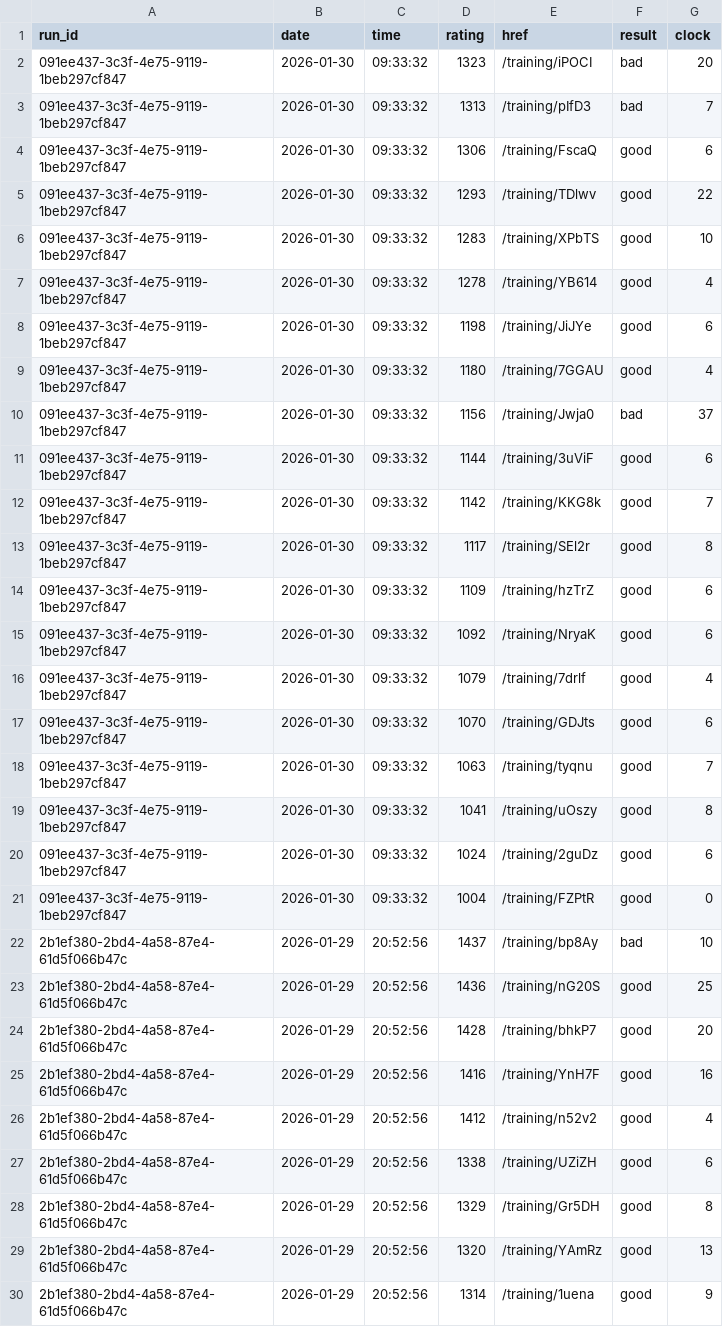
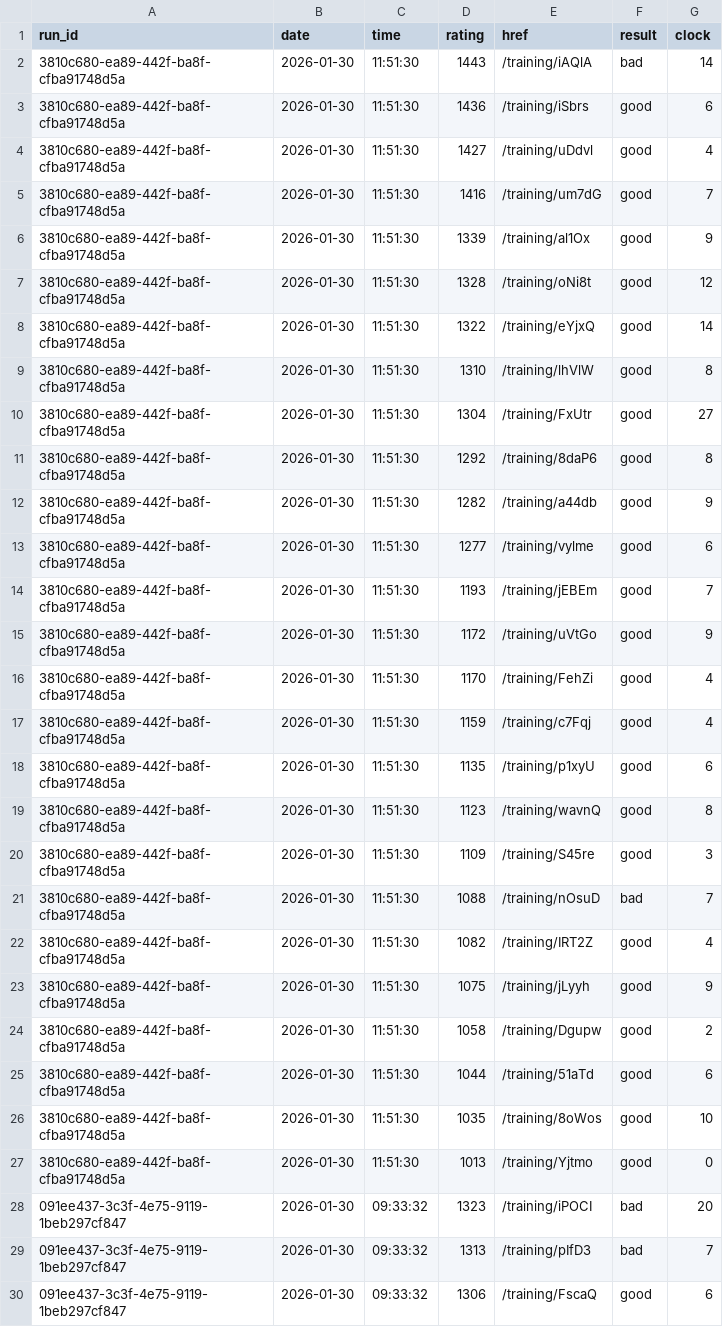
Before and after one commit to IsaacVerm/lichess-data, a CSV file: data/puzzles_puzzle_storm.csv, drawn as a sheet; only a part is shown; the shorter side is filled out with more unchanged rows.

Commit message:
update puzzles_puzzle_storm.csv

```diff
--- a/data/puzzles_puzzle_storm.csv
+++ b/data/puzzles_puzzle_storm.csv
@@ -1,2 +1,28 @@
 run_id,date,time,rating,href,result,clock
+3810c680-ea89-442f-ba8f-cfba91748d5a,2026-01-30,11:51:30,1443,/training/iAQlA,bad,14
+3810c680-ea89-442f-ba8f-cfba91748d5a,2026-01-30,11:51:30,1436,/training/iSbrs,good,6
+3810c680-ea89-442f-ba8f-cfba91748d5a,2026-01-30,11:51:30,1427,/training/uDdvl,good,4
+3810c680-ea89-442f-ba8f-cfba91748d5a,2026-01-30,11:51:30,1416,/training/um7dG,good,7
+3810c680-ea89-442f-ba8f-cfba91748d5a,2026-01-30,11:51:30,1339,/training/al1Ox,good,9
+3810c680-ea89-442f-ba8f-cfba91748d5a,2026-01-30,11:51:30,1328,/training/oNi8t,good,12
+3810c680-ea89-442f-ba8f-cfba91748d5a,2026-01-30,11:51:30,1322,/training/eYjxQ,good,14
+3810c680-ea89-442f-ba8f-cfba91748d5a,2026-01-30,11:51:30,1310,/training/lhVlW,good,8
+3810c680-ea89-442f-ba8f-cfba91748d5a,2026-01-30,11:51:30,1304,/training/FxUtr,good,27
+3810c680-ea89-442f-ba8f-cfba91748d5a,2026-01-30,11:51:30,1292,/training/8daP6,good,8
+3810c680-ea89-442f-ba8f-cfba91748d5a,2026-01-30,11:51:30,1282,/training/a44db,good,9
+3810c680-ea89-442f-ba8f-cfba91748d5a,2026-01-30,11:51:30,1277,/training/vylme,good,6
+3810c680-ea89-442f-ba8f-cfba91748d5a,2026-01-30,11:51:30,1193,/training/jEBEm,good,7
+3810c680-ea89-442f-ba8f-cfba91748d5a,2026-01-30,11:51:30,1172,/training/uVtGo,good,9
+3810c680-ea89-442f-ba8f-cfba91748d5a,2026-01-30,11:51:30,1170,/training/FehZi,good,4
+3810c680-ea89-442f-ba8f-cfba91748d5a,2026-01-30,11:51:30,1159,/training/c7Fqj,good,4
+3810c680-ea89-442f-ba8f-cfba91748d5a,2026-01-30,11:51:30,1135,/training/p1xyU,good,6
+3810c680-ea89-442f-ba8f-cfba91748d5a,2026-01-30,11:51:30,1123,/training/wavnQ,good,8
+3810c680-ea89-442f-ba8f-cfba91748d5a,2026-01-30,11:51:30,1109,/training/S45re,good,3
+3810c680-ea89-442f-ba8f-cfba91748d5a,2026-01-30,11:51:30,1088,/training/nOsuD,bad,7
+3810c680-ea89-442f-ba8f-cfba91748d5a,2026-01-30,11:51:30,1082,/training/IRT2Z,good,4
+3810c680-ea89-442f-ba8f-cfba91748d5a,2026-01-30,11:51:30,1075,/training/jLyyh,good,9
+3810c680-ea89-442f-ba8f-cfba91748d5a,2026-01-30,11:51:30,1058,/training/Dgupw,good,2
+3810c680-ea89-442f-ba8f-cfba91748d5a,2026-01-30,11:51:30,1044,/training/51aTd,good,6
+3810c680-ea89-442f-ba8f-cfba91748d5a,2026-01-30,11:51:30,1035,/training/8oWos,good,10
+3810c680-ea89-442f-ba8f-cfba91748d5a,2026-01-30,11:51:30,1013,/training/Yjtmo,good,0
 091ee437-3c3f-4e75-9119-1beb297cf847,2026-01-30,09:33:32,1323,/training/iPOCI,bad,20
```
